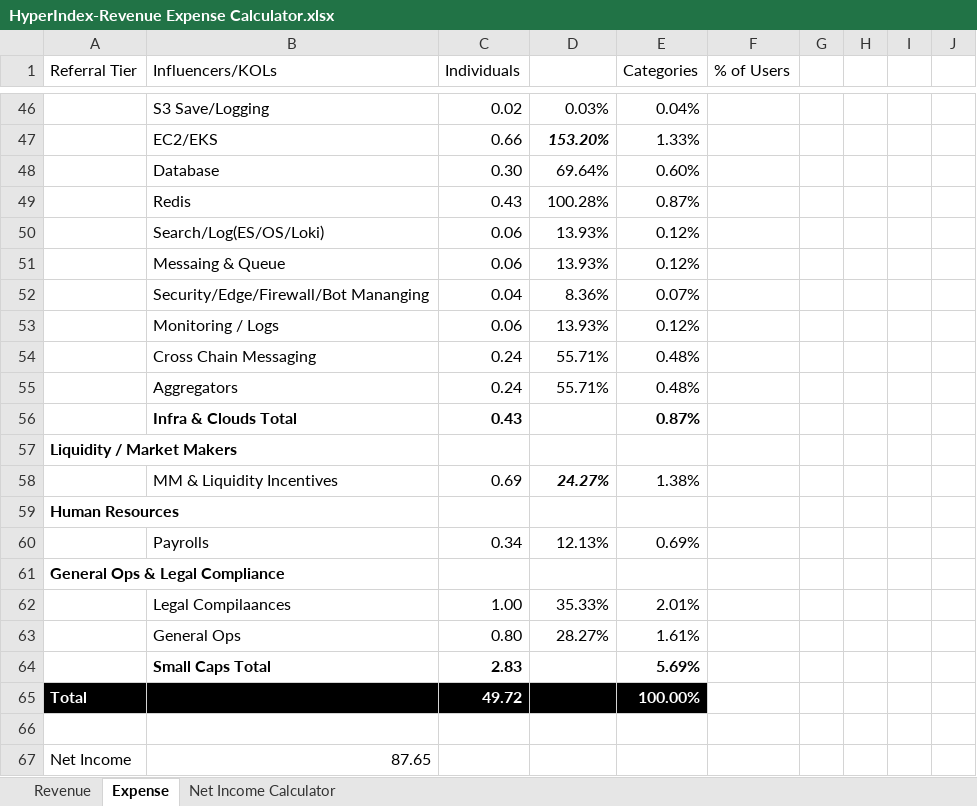
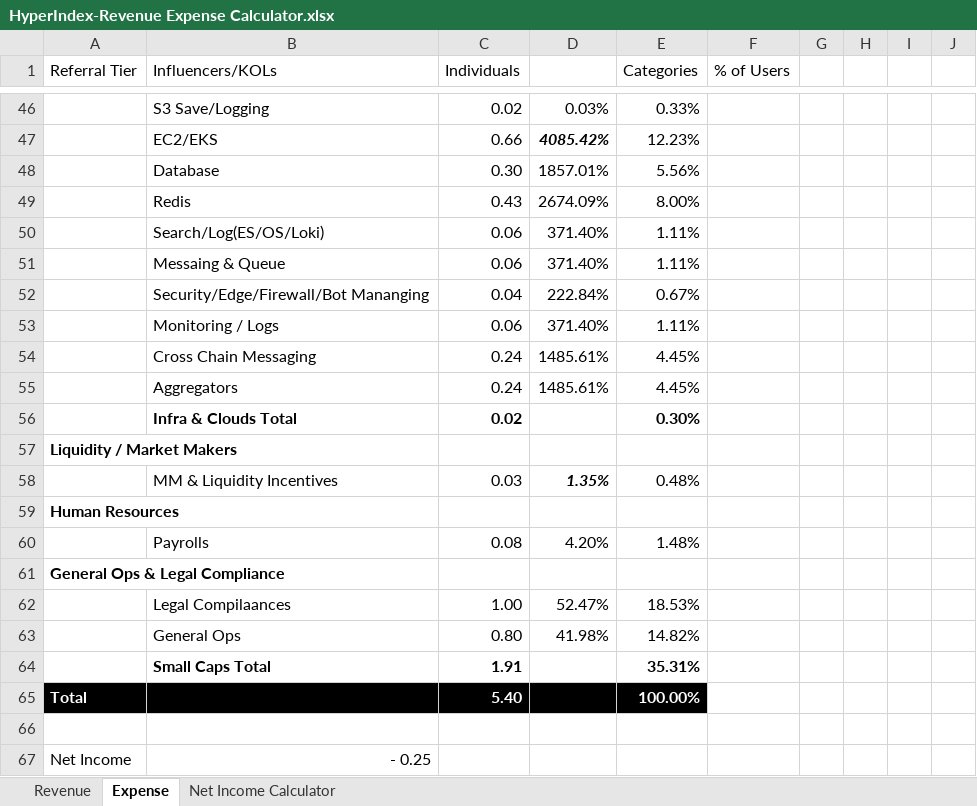
Before and after one commit to GumdanJaywalker/Cryptoindex-V0, an Excel workbook: HyperIndex-Revenue Expense Calculator.xlsx, sheet Expense, drawn as a sheet; only a part is shown, gaps mark what is left out; values as stored, in another font and other column widths than the file's, no borders; conditional formats and table styles not drawn; the diff covers the shown part only; the diff names each change by its address in the sheet, - before the commit and + after, or states it on an @@ line.

```diff
--- a/HyperIndex-Revenue Expense Calculator.xlsx (sheet Expense)
+++ b/HyperIndex-Revenue Expense Calculator.xlsx (sheet Expense)
-E46 (Categories): 0.04%
+E46 (Categories): 0.33%
-D47: 153.20%
+D47: 4085.42%
-E47 (Categories): 1.33%
+E47 (Categories): 12.23%
-D48: 69.64%
+D48: 1857.01%
-E48 (Categories): 0.60%
+E48 (Categories): 5.56%
-D49: 100.28%
+D49: 2674.09%
-E49 (Categories): 0.87%
+E49 (Categories): 8.00%
-D50:D51: 13.93%
+D50:D51: 371.40%
-E50:E51 (Categories): 0.12%
+E50:E51 (Categories): 1.11%
-D52: 8.36%
+D52: 222.84%
-E52 (Categories): 0.07%
+E52 (Categories): 0.67%
-D53: 13.93%
+D53: 371.40%
-E53 (Categories): 0.12%
+E53 (Categories): 1.11%
-D54:D55: 55.71%
+D54:D55: 1485.61%
-E54:E55 (Categories): 0.48%
+E54:E55 (Categories): 4.45%
-C56 (Individuals): 0.43
+C56 (Individuals): 0.02
-E56 (Categories): 0.87%
+E56 (Categories): 0.30%
-C58 (Individuals): 0.69
+C58 (Individuals): 0.03
-D58: 24.27%
+D58: 1.35%
-E58 (Categories): 1.38%
+E58 (Categories): 0.48%
-C60 (Individuals): 0.34
+C60 (Individuals): 0.08
-D60: 12.13%
+D60: 4.20%
-E60 (Categories): 0.69%
+E60 (Categories): 1.48%
-D62: 35.33%
+D62: 52.47%
-E62 (Categories): 2.01%
+E62 (Categories): 18.53%
-D63: 28.27%
+D63: 41.98%
-E63 (Categories): 1.61%
+E63 (Categories): 14.82%
-C64 (Individuals): 2.83
+C64 (Individuals): 1.91
-E64 (Categories): 5.69%
+E64 (Categories): 35.31%
-C65 (Individuals): 49.72
+C65 (Individuals): 5.40
-B67 (Influencers/KOLs): 87.65
+B67 (Influencers/KOLs): - 0.25
```
Also changed, not shown: 1 added row, 1 removed row, 29 edited cells and cell formats elsewhere in this sheet, sheet Revenue, sheet Net Income Calculator, charts or pictures, 1 other file.
